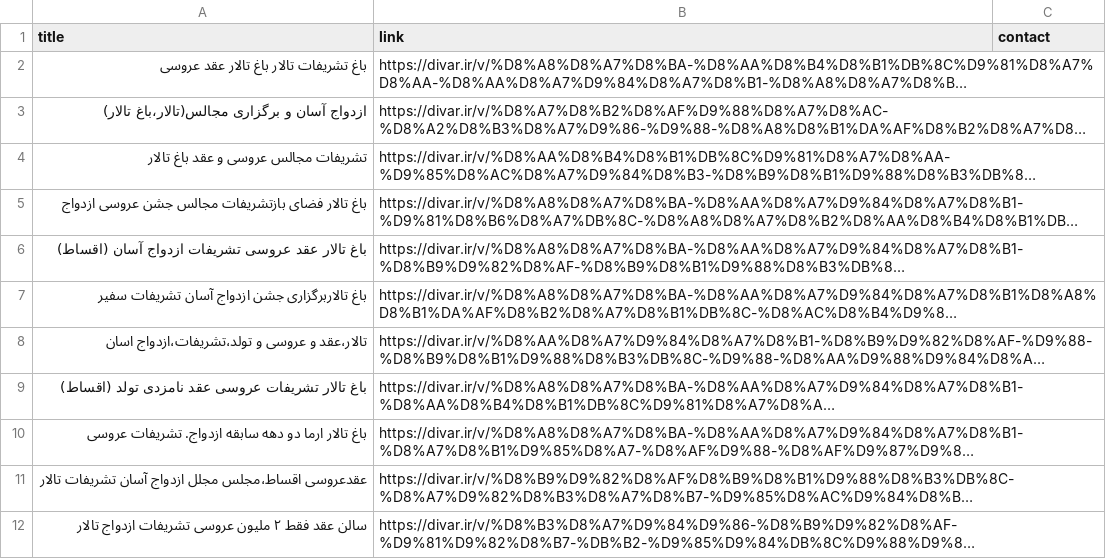
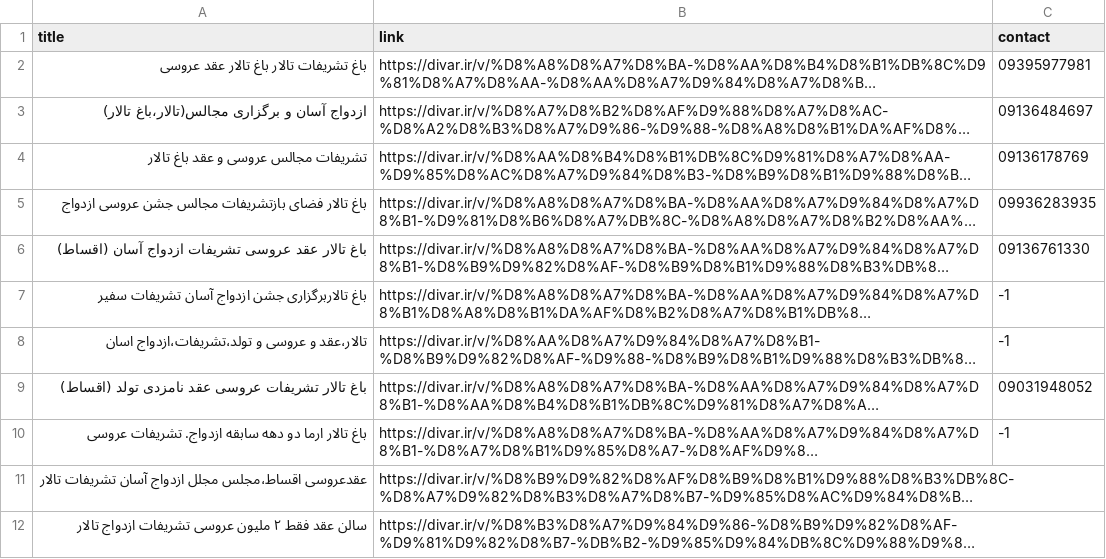
Before and after one commit to jazavaja/scraper_site, a CSV file: talar_esf.csv, drawn as a sheet; only a part is shown; long unchanged cells end in …; the diff names each change by its address in the sheet, - before the commit and + after, or states it on an @@ line.

```diff
--- a/talar_esf.csv
+++ b/talar_esf.csv
-C2 (contact): (empty)
+C2 (contact): 09395977981
-C3 (contact): (empty)
+C3 (contact): 09136484697
-C4 (contact): (empty)
+C4 (contact): 09136178769
-C5 (contact): (empty)
+C5 (contact): 09936283935
-C6 (contact): (empty)
+C6 (contact): 09136761330
-C7:C8 (contact): (empty)
+C7:C8 (contact): -1
-C9 (contact): (empty)
+C9 (contact): 09031948052
-C10 (contact): (empty)
+C10 (contact): -1
```
Also changed, not shown: 10 other files.
